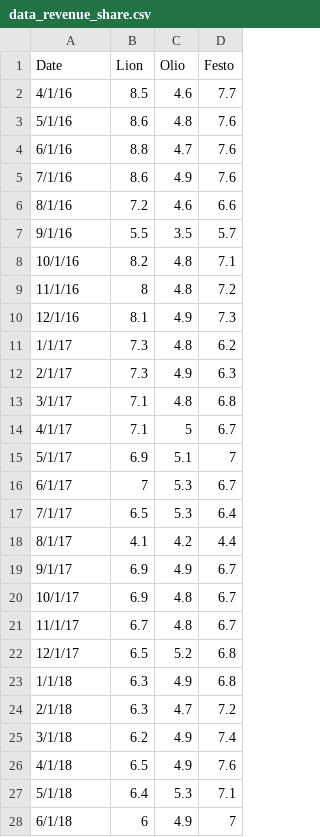
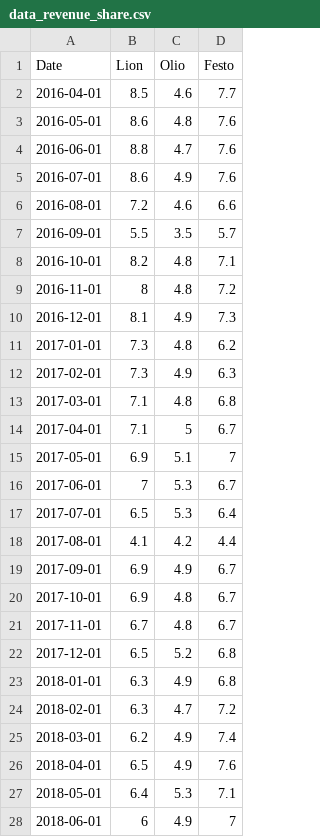
Before and after one commit to kiranaananda/portfolio, a CSV file: data/data_revenue_share.csv, drawn as a sheet; only a part is shown; the diff covers the shown part only.

Commit message:
Change date format in revenue share CSV
Updated date format from MM/DD/YY to YYYY-MM-DD.

```diff
--- a/data/data_revenue_share.csv
+++ b/data/data_revenue_share.csv
@@ -1,28 +1,28 @@
 Date,Lion,Olio,Festo
-4/1/16,8.5,4.6,7.7
-5/1/16,8.6,4.8,7.6
-6/1/16,8.8,4.7,7.6
-7/1/16,8.6,4.9,7.6
-8/1/16,7.2,4.6,6.6
-9/1/16,5.5,3.5,5.7
-10/1/16,8.2,4.8,7.1
-11/1/16,8,4.8,7.2
-12/1/16,8.1,4.9,7.3
-1/1/17,7.3,4.8,6.2
-2/1/17,7.3,4.9,6.3
-3/1/17,7.1,4.8,6.8
-4/1/17,7.1,5,6.7
-5/1/17,6.9,5.1,7
-6/1/17,7,5.3,6.7
-7/1/17,6.5,5.3,6.4
-8/1/17,4.1,4.2,4.4
-9/1/17,6.9,4.9,6.7
-10/1/17,6.9,4.8,6.7
-11/1/17,6.7,4.8,6.7
-12/1/17,6.5,5.2,6.8
-1/1/18,6.3,4.9,6.8
-2/1/18,6.3,4.7,7.2
-3/1/18,6.2,4.9,7.4
-4/1/18,6.5,4.9,7.6
-5/1/18,6.4,5.3,7.1
-6/1/18,6,4.9,7
+2016-04-01,8.5,4.6,7.7
+2016-05-01,8.6,4.8,7.6
+2016-06-01,8.8,4.7,7.6
+2016-07-01,8.6,4.9,7.6
+2016-08-01,7.2,4.6,6.6
+2016-09-01,5.5,3.5,5.7
+2016-10-01,8.2,4.8,7.1
+2016-11-01,8,4.8,7.2
+2016-12-01,8.1,4.9,7.3
+2017-01-01,7.3,4.8,6.2
+2017-02-01,7.3,4.9,6.3
+2017-03-01,7.1,4.8,6.8
+2017-04-01,7.1,5,6.7
+2017-05-01,6.9,5.1,7
+2017-06-01,7,5.3,6.7
+2017-07-01,6.5,5.3,6.4
+2017-08-01,4.1,4.2,4.4
+2017-09-01,6.9,4.9,6.7
+2017-10-01,6.9,4.8,6.7
+2017-11-01,6.7,4.8,6.7
+2017-12-01,6.5,5.2,6.8
+2018-01-01,6.3,4.9,6.8
+2018-02-01,6.3,4.7,7.2
+2018-03-01,6.2,4.9,7.4
+2018-04-01,6.5,4.9,7.6
+2018-05-01,6.4,5.3,7.1
+2018-06-01,6,4.9,7
```
Also changed, not shown: 6 edited cells elsewhere in this file.
